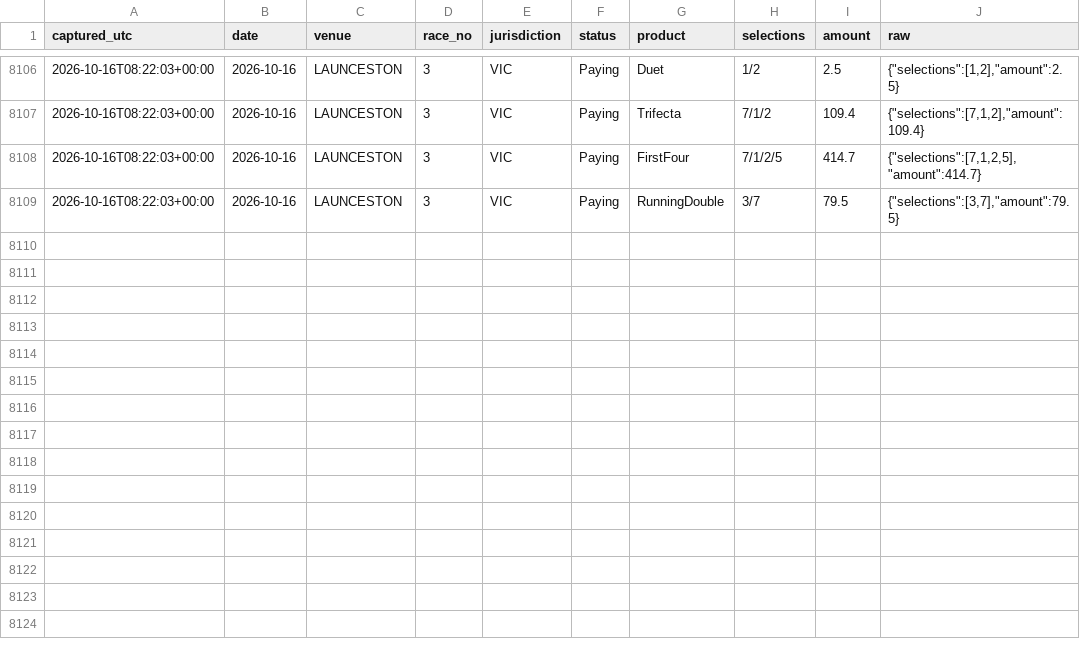
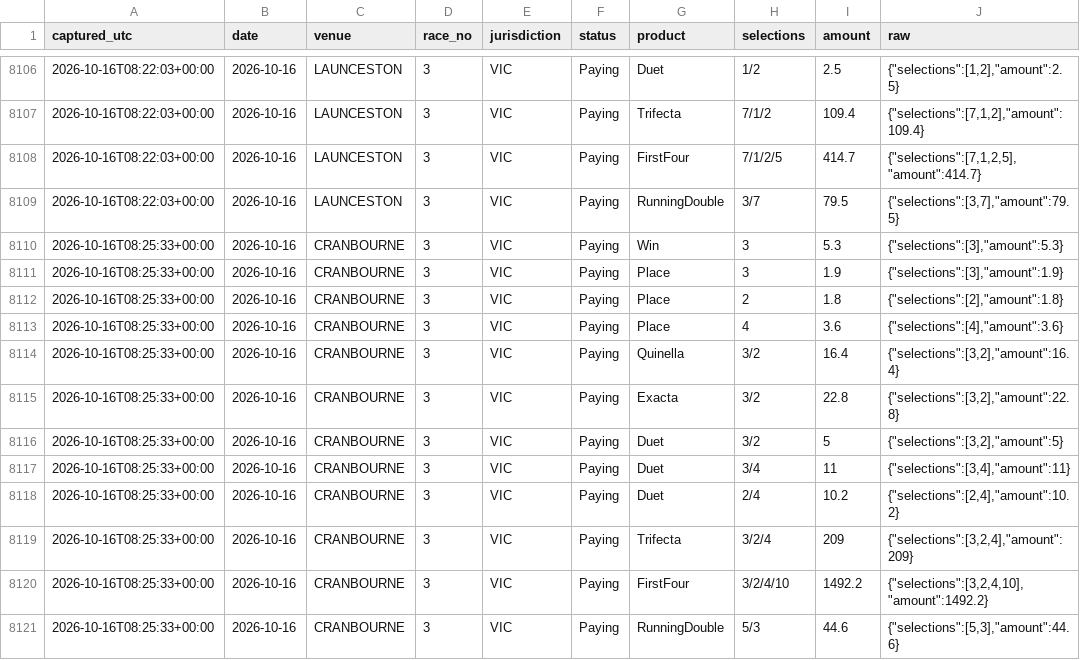
Before and after one commit to mattdwyer01/TopRate, a CSV file: tab_dividends.csv, drawn as a sheet; only a part is shown, gaps mark what is left out; the diff names each change by its address in the sheet, - before the commit and + after, or states it on an @@ line.

```diff
--- a/tab_dividends.csv
+++ b/tab_dividends.csv
+row 8110: 2026-10-16T08:25:33+00:00 | 2026-10-16 | CRANBOURNE | 3 | VIC | Paying | Win | 3 | 5.3 | {"selections":[3],"amount":5.3}
+row 8111: 2026-10-16T08:25:33+00:00 | 2026-10-16 | CRANBOURNE | 3 | VIC | Paying | Place | 3 | 1.9 | {"selections":[3],"amount":1.9}
+row 8112: 2026-10-16T08:25:33+00:00 | 2026-10-16 | CRANBOURNE | 3 | VIC | Paying | Place | 2 | 1.8 | {"selections":[2],"amount":1.8}
+row 8113: 2026-10-16T08:25:33+00:00 | 2026-10-16 | CRANBOURNE | 3 | VIC | Paying | Place | 4 | 3.6 | {"selections":[4],"amount":3.6}
+row 8114: 2026-10-16T08:25:33+00:00 | 2026-10-16 | CRANBOURNE | 3 | VIC | Paying | Quinella | 3/2 | 16.4 | {"selections":[3,2],"amount":16.4}
+row 8115: 2026-10-16T08:25:33+00:00 | 2026-10-16 | CRANBOURNE | 3 | VIC | Paying | Exacta | 3/2 | 22.8 | {"selections":[3,2],"amount":22.8}
+row 8116: 2026-10-16T08:25:33+00:00 | 2026-10-16 | CRANBOURNE | 3 | VIC | Paying | Duet | 3/2 | 5 | {"selections":[3,2],"amount":5}
+row 8117: 2026-10-16T08:25:33+00:00 | 2026-10-16 | CRANBOURNE | 3 | VIC | Paying | Duet | 3/4 | 11 | {"selections":[3,4],"amount":11}
+row 8118: 2026-10-16T08:25:33+00:00 | 2026-10-16 | CRANBOURNE | 3 | VIC | Paying | Duet | 2/4 | 10.2 | {"selections":[2,4],"amount":10.2}
+row 8119: 2026-10-16T08:25:33+00:00 | 2026-10-16 | CRANBOURNE | 3 | VIC | Paying | Trifecta | 3/2/4 | 209 | {"selections":[3,2,4],"amount":209}
+row 8120: 2026-10-16T08:25:33+00:00 | 2026-10-16 | CRANBOURNE | 3 | VIC | Paying | FirstFour | 3/2/4/10 | 1492.2 | {"selections":[3,2,4,10],"amount":1492.2}
+row 8121: 2026-10-16T08:25:33+00:00 | 2026-10-16 | CRANBOURNE | 3 | VIC | Paying | RunningDouble | 5/3 | 44.6 | {"selections":[5,3],"amount":44.6}
```
Also changed, not shown: 3 other files.
